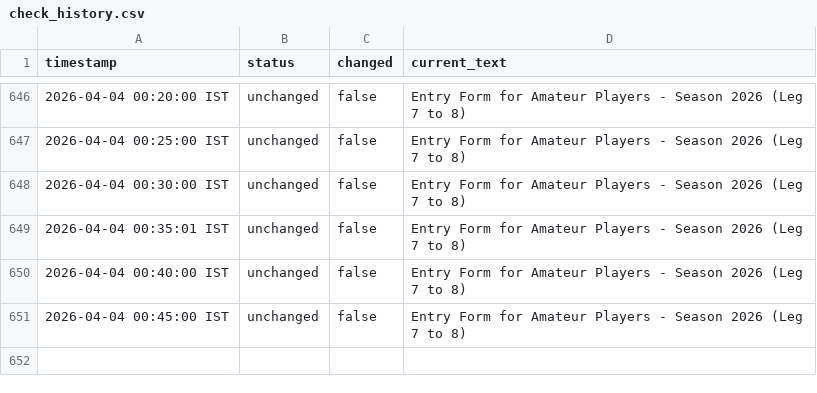
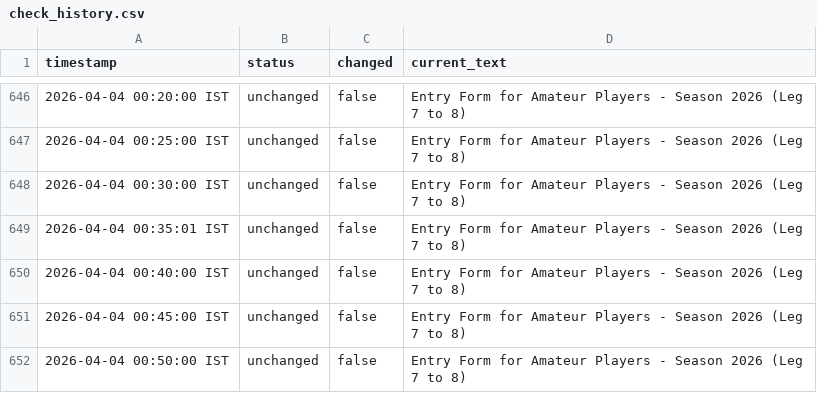
Before and after one commit to nikhilsahni10/wgai-entry-form-tracker, a CSV file: data/check_history.csv, drawn as a sheet; only a part is shown, gaps mark what is left out; the diff names each change by its address in the sheet, - before the commit and + after, or states it on an @@ line.

```diff
--- a/data/check_history.csv
+++ b/data/check_history.csv
+row 652: 2026-04-04 00:50:00 IST | unchanged | false | Entry Form for Amateur Players - Season 2026 (Leg 7 to 8)
```
